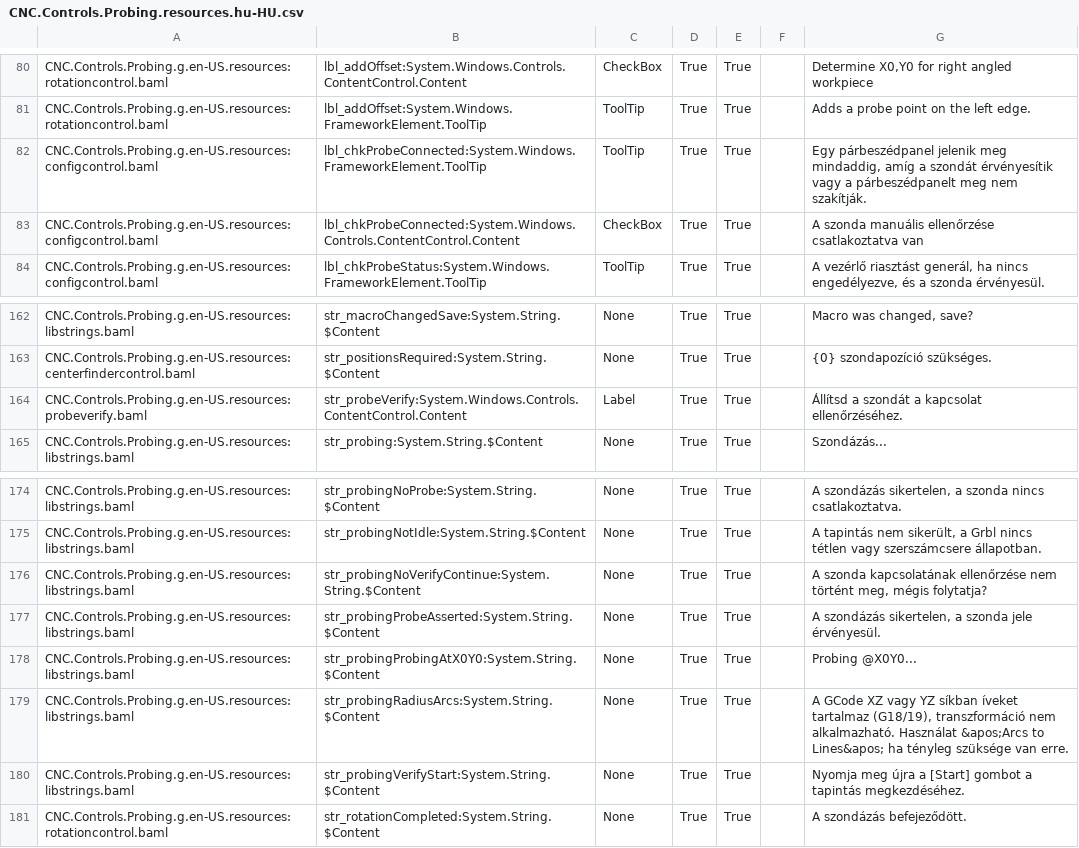
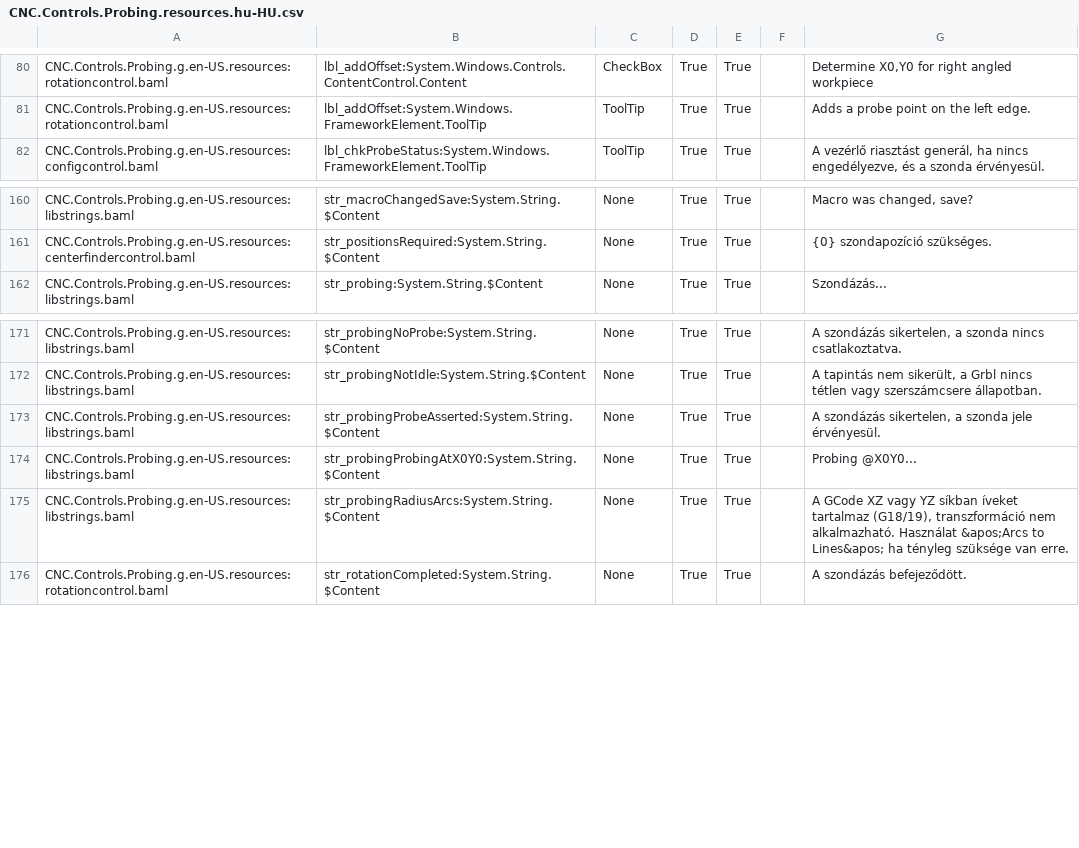
Before and after one commit to ioSenderV2/ioSender, a CSV file: Locale/hu-HU/csv/CNC.Controls.Probing.resources.hu-HU.csv, drawn as a sheet; only a part is shown, gaps mark what is left out.

```diff
--- a/Locale/hu-HU/csv/CNC.Controls.Probing.resources.hu-HU.csv
+++ b/Locale/hu-HU/csv/CNC.Controls.Probing.resources.hu-HU.csv
@@ -81,4 +81,2 @@ CNC.Controls.Probing.g.en-US.resources:rotationcontrol.baml,lbl_addOffset:System
 CNC.Controls.Probing.g.en-US.resources:rotationcontrol.baml,lbl_addOffset:System.Windows.FrameworkElement.ToolTip,ToolTip,True,True,,Adds a probe point on the left edge.
-CNC.Controls.Probing.g.en-US.resources:configcontrol.baml,lbl_chkProbeConnected:System.Windows.FrameworkElement.ToolTip,ToolTip,True,True,,"Egy párbeszédpanel jelenik meg mindaddig, amíg a szondát érvényesítik vagy a párbeszédpanelt meg nem szakítják."
-CNC.Controls.Probing.g.en-US.resources:configcontrol.baml,lbl_chkProbeConnected:System.Windows.Controls.ContentControl.Content,CheckBox,True,True,,A szonda manuális ellenőrzése csatlakoztatva van
 CNC.Controls.Probing.g.en-US.resources:configcontrol.baml,lbl_chkProbeStatus:System.Windows.FrameworkElement.ToolTip,ToolTip,True,True,,"A vezérlő riasztást generál, ha nincs engedélyezve, és a szonda érvényesül."
@@ -163,3 +161,2 @@ CNC.Controls.Probing.g.en-US.resources:libstrings.baml,str_macroChangedSave:Syst
 CNC.Controls.Probing.g.en-US.resources:centerfindercontrol.baml,str_positionsRequired:System.String.$Content,None,True,True,,{0} szondapozíció szükséges.
-CNC.Controls.Probing.g.en-US.resources:probeverify.baml,str_probeVerify:System.Windows.Controls.ContentControl.Content,Label,True,True,,Állítsd a szondát a kapcsolat ellenőrzéséhez.
 CNC.Controls.Probing.g.en-US.resources:libstrings.baml,str_probing:System.String.$Content,None,True,True,,Szondázás...
@@ -175,3 +172,2 @@ CNC.Controls.Probing.g.en-US.resources:libstrings.baml,str_probingNoProbe:System
 CNC.Controls.Probing.g.en-US.resources:libstrings.baml,str_probingNotIdle:System.String.$Content,None,True,True,,"A tapintás nem sikerült, a Grbl nincs tétlen vagy szerszámcsere állapotban."
-CNC.Controls.Probing.g.en-US.resources:libstrings.baml,str_probingNoVerifyContinue:System.String.$Content,None,True,True,,"A szonda kapcsolatának ellenőrzése nem történt meg, mégis folytatja?"
 CNC.Controls.Probing.g.en-US.resources:libstrings.baml,str_probingProbeAsserted:System.String.$Content,None,True,True,,"A szondázás sikertelen, a szonda jele érvényesül."
@@ -179,3 +175,2 @@ CNC.Controls.Probing.g.en-US.resources:libstrings.baml,str_probingProbingAtX0Y0:
 CNC.Controls.Probing.g.en-US.resources:libstrings.baml,str_probingRadiusArcs:System.String.$Content,None,True,True,,"A GCode XZ vagy YZ síkban íveket tartalmaz (G18/19), transzformáció nem alkalmazható. Használat &apos;Arcs to Lines&apos; ha tényleg szüksége van erre."
-CNC.Controls.Probing.g.en-US.resources:libstrings.baml,str_probingVerifyStart:System.String.$Content,None,True,True,,Nyomja meg újra a [Start] gombot a tapintás megkezdéséhez.
 CNC.Controls.Probing.g.en-US.resources:rotationcontrol.baml,str_rotationCompleted:System.String.$Content,None,True,True,,A szondázás befejeződött.
```
Also changed, not shown: Locale/de-DE/csv/CNC.Controls.Probing.resources.de-DE.csv, Locale/en-US/csv/CNC.Controls.Probing.resources.en-US.csv, 20 other files.
